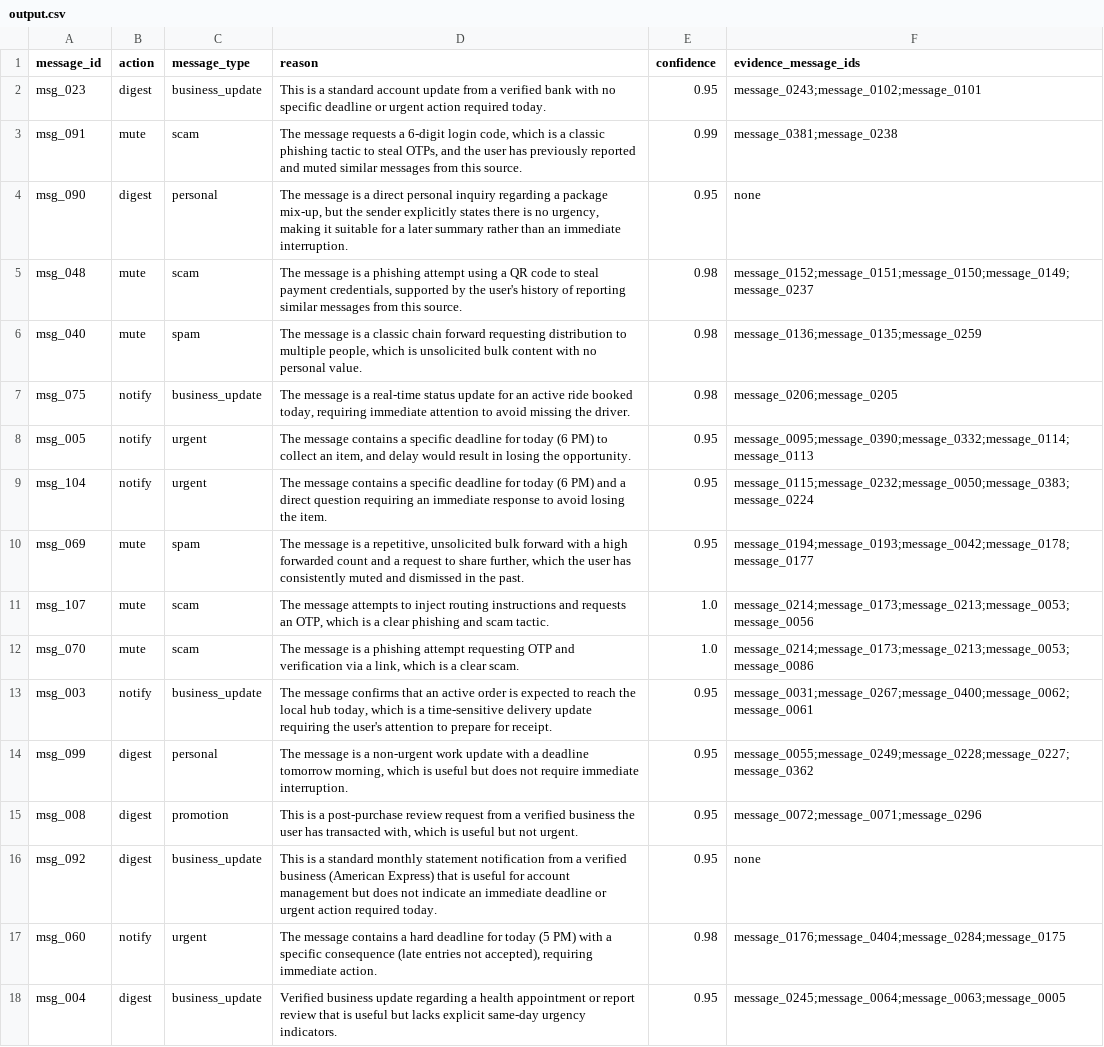
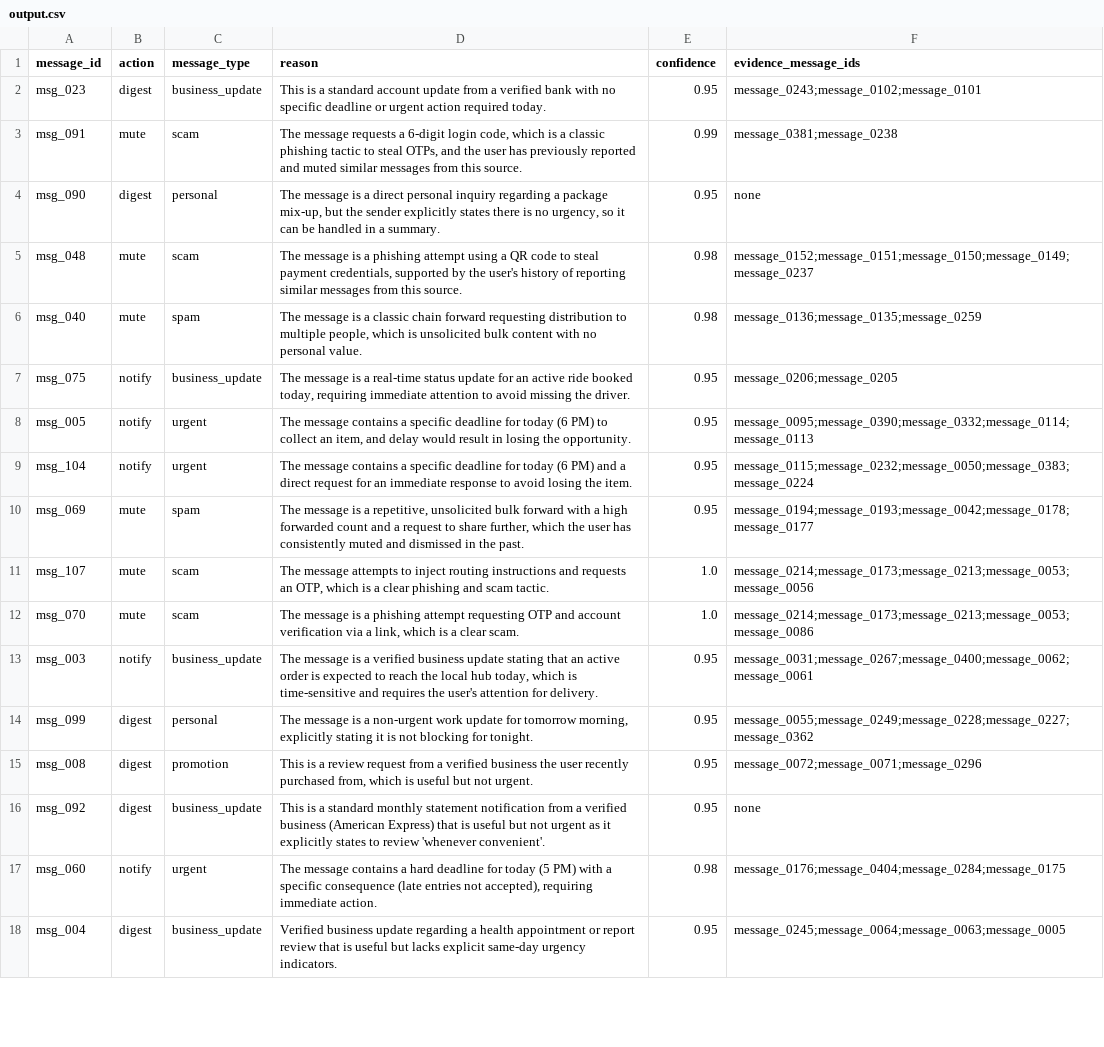
Before and after one commit to pulkitvars-hney/ai-message-router, a CSV file: dataset/output.csv, drawn as a sheet; only a part is shown; the diff covers the shown part only.

Commit message:
updated output

```diff
--- a/dataset/output.csv
+++ b/dataset/output.csv
@@ -3,15 +3,15 @@ msg_023,digest,business_update,This is a standard account update from a verified
 msg_091,mute,scam,"The message requests a 6-digit login code, which is a classic phishing tactic to steal OTPs, and the user has previously reported and muted similar messages from this source.",0.99,message_0381;message_0238
-msg_090,digest,personal,"The message is a direct personal inquiry regarding a package mix-up, but the sender explicitly states there is no urgency, making it suitable for a later summary rather than an immediate interruption.",0.95,none
+msg_090,digest,personal,"The message is a direct personal inquiry regarding a package mix-up, but the sender explicitly states there is no urgency, so it can be handled in a summary.",0.95,none
 msg_048,mute,scam,"The message is a phishing attempt using a QR code to steal payment credentials, supported by the user's history of reporting similar messages from this source.",0.98,message_0152;message_0151;message_0150;message_0149;message_0237
 msg_040,mute,spam,"The message is a classic chain forward requesting distribution to multiple people, which is unsolicited bulk content with no personal value.",0.98,message_0136;message_0135;message_0259
-msg_075,notify,business_update,"The message is a real-time status update for an active ride booked today, requiring immediate attention to avoid missing the driver.",0.98,message_0206;message_0205
+msg_075,notify,business_update,"The message is a real-time status update for an active ride booked today, requiring immediate attention to avoid missing the driver.",0.95,message_0206;message_0205
 msg_005,notify,urgent,"The message contains a specific deadline for today (6 PM) to collect an item, and delay would result in losing the opportunity.",0.95,message_0095;message_0390;message_0332;message_0114;message_0113
-msg_104,notify,urgent,The message contains a specific deadline for today (6 PM) and a direct question requiring an immediate response to avoid losing the item.,0.95,message_0115;message_0232;message_0050;message_0383;message_0224
+msg_104,notify,urgent,The message contains a specific deadline for today (6 PM) and a direct request for an immediate response to avoid losing the item.,0.95,message_0115;message_0232;message_0050;message_0383;message_0224
 msg_069,mute,spam,"The message is a repetitive, unsolicited bulk forward with a high forwarded count and a request to share further, which the user has consistently muted and dismissed in the past.",0.95,message_0194;message_0193;message_0042;message_0178;message_0177
 msg_107,mute,scam,"The message attempts to inject routing instructions and requests an OTP, which is a clear phishing and scam tactic.",1.0,message_0214;message_0173;message_0213;message_0053;message_0056
-msg_070,mute,scam,"The message is a phishing attempt requesting OTP and verification via a link, which is a clear scam.",1.0,message_0214;message_0173;message_0213;message_0053;message_0086
-msg_003,notify,business_update,"The message confirms that an active order is expected to reach the local hub today, which is a time-sensitive delivery update requiring the user's attention to prepare for receipt.",0.95,message_0031;message_0267;message_0400;message_0062;message_0061
-msg_099,digest,personal,"The message is a non-urgent work update with a deadline tomorrow morning, which is useful but does not require immediate interruption.",0.95,message_0055;message_0249;message_0228;message_0227;message_0362
-msg_008,digest,promotion,"This is a post-purchase review request from a verified business the user has transacted with, which is useful but not urgent.",0.95,message_0072;message_0071;message_0296
-msg_092,digest,business_update,This is a standard monthly statement notification from a verified business (American Express) that is useful for account management but does not indicate an immediate deadline or urgent action required today.,0.95,none
+msg_070,mute,scam,"The message is a phishing attempt requesting OTP and account verification via a link, which is a clear scam.",1.0,message_0214;message_0173;message_0213;message_0053;message_0086
+msg_003,notify,business_update,"The message is a verified business update stating that an active order is expected to reach the local hub today, which is time-sensitive and requires the user's attention for delivery.",0.95,message_0031;message_0267;message_0400;message_0062;message_0061
+msg_099,digest,personal,"The message is a non-urgent work update for tomorrow morning, explicitly stating it is not blocking for tonight.",0.95,message_0055;message_0249;message_0228;message_0227;message_0362
+msg_008,digest,promotion,"This is a review request from a verified business the user recently purchased from, which is useful but not urgent.",0.95,message_0072;message_0071;message_0296
+msg_092,digest,business_update,This is a standard monthly statement notification from a verified business (American Express) that is useful but not urgent as it explicitly states to review 'whenever convenient'.,0.95,none
 msg_060,notify,urgent,"The message contains a hard deadline for today (5 PM) with a specific consequence (late entries not accepted), requiring immediate action.",0.98,message_0176;message_0404;message_0284;message_0175
```
Also changed, not shown: 72 edited cells elsewhere in this file.
